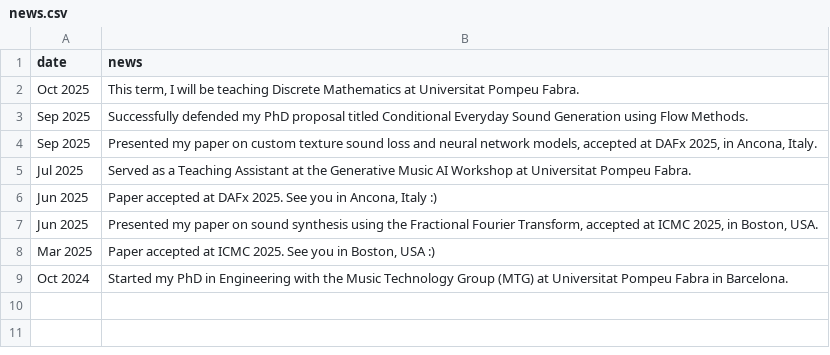
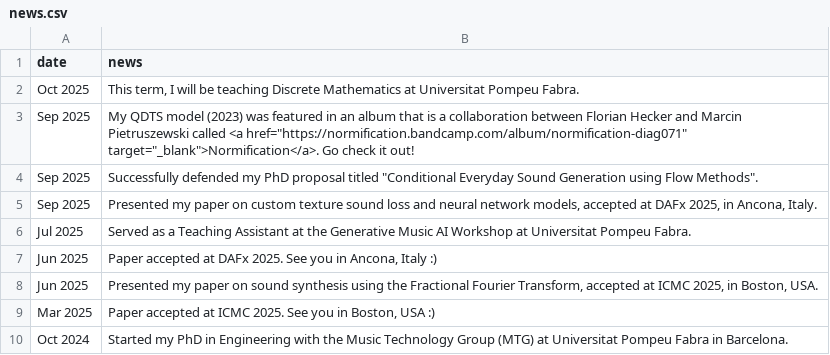
Before and after one commit to cordutie/cordutie.github.io, a CSV file: assets/data/news.csv, drawn as a sheet.

```diff
--- a/assets/data/news.csv
+++ b/assets/data/news.csv
@@ -2,3 +2,4 @@ date,news
 "Oct 2025","This term, I will be teaching Discrete Mathematics at Universitat Pompeu Fabra."
-"Sep 2025","Successfully defended my PhD proposal titled Conditional Everyday Sound Generation using Flow Methods."
+"Sep 2025","My QDTS model (2023) was featured in an album that is a collaboration between Florian Hecker and Marcin Pietruszewski called <a href=""https://normification.bandcamp.com/album/normification-diag071"" target=""_blank"">Normification</a>. Go check it out!"
+"Sep 2025","Successfully defended my PhD proposal titled ""Conditional Everyday Sound Generation using Flow Methods""."
 "Sep 2025","Presented my paper on custom texture sound loss and neural network models, accepted at DAFx 2025, in Ancona, Italy."
```
Also changed, not shown: assets/data/teaching.csv, 3 other files.
